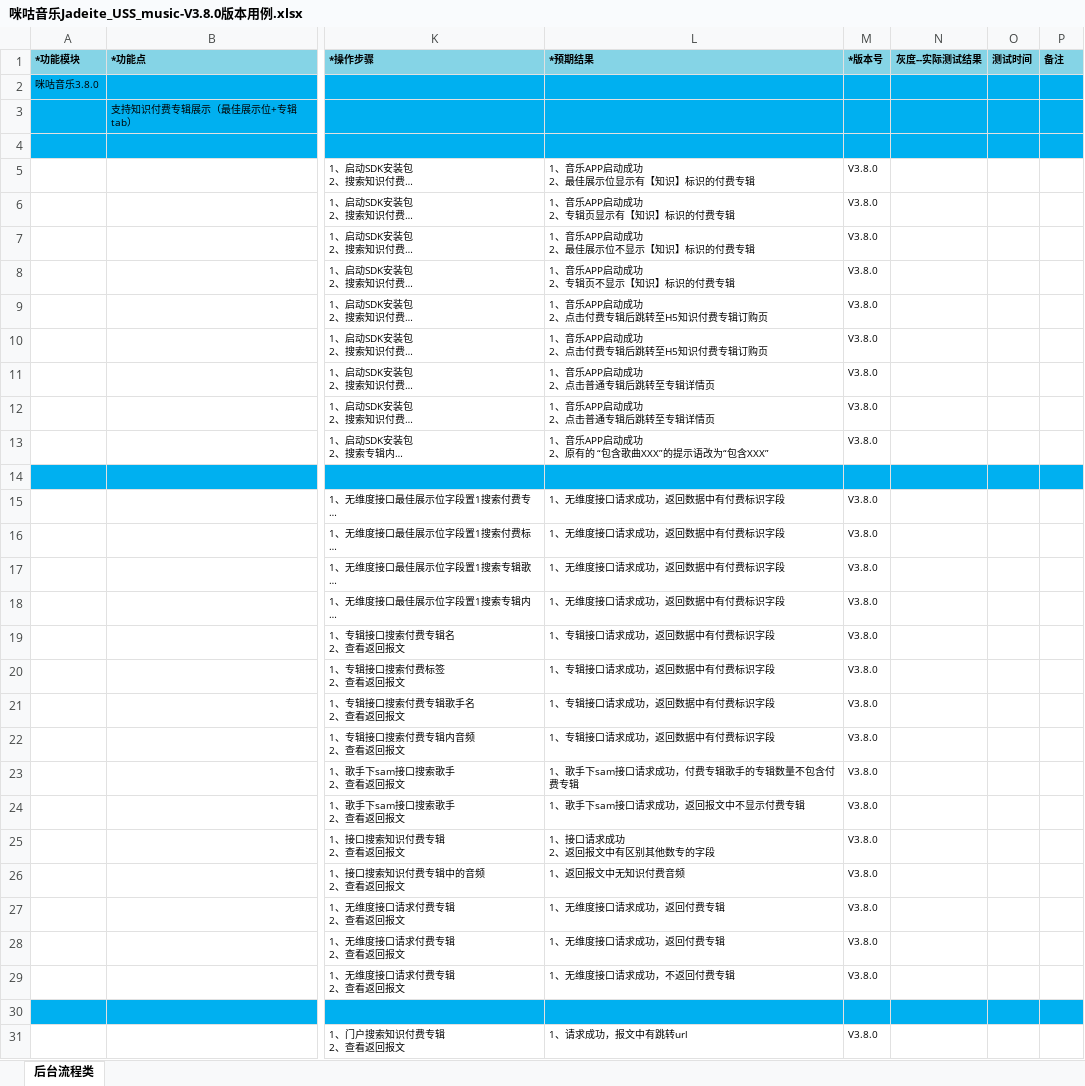
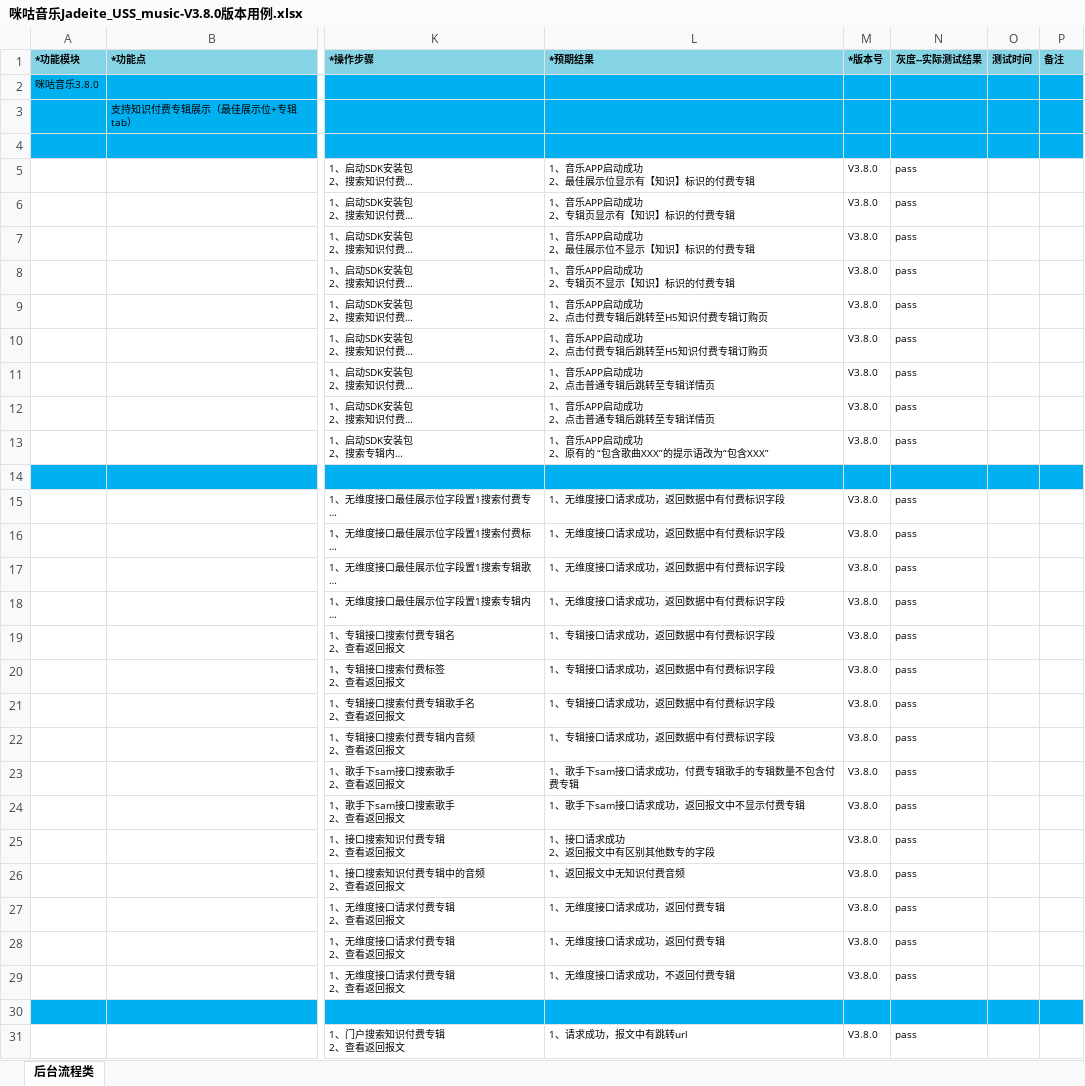
Before and after one commit to wksama/workmigu, an Excel workbook: 0咪咕音乐/咪咕音乐v380/咪咕音乐Jadeite_USS_music-V3.8.0版本用例.xlsx, sheet 后台流程类, drawn as a sheet; only a part is shown, gaps mark what is left out; long unchanged cells end in …; values as stored, in another font and other column widths than the file's, no borders; the diff covers the shown part only; the diff names each change by its address in the sheet, - before the commit and + after, or states it on an @@ line.

```diff
--- a/0咪咕音乐/咪咕音乐v380/咪咕音乐Jadeite_USS_music-V3.8.0版本用例.xlsx (sheet 后台流程类)
+++ b/0咪咕音乐/咪咕音乐v380/咪咕音乐Jadeite_USS_music-V3.8.0版本用例.xlsx (sheet 后台流程类)
-N5:N13 (灰度--实际测试结果): (empty)
+N5:N13 (灰度--实际测试结果): pass
-N15:N29 (灰度--实际测试结果): (empty)
+N15:N29 (灰度--实际测试结果): pass
-N31 (灰度--实际测试结果): (empty)
+N31 (灰度--实际测试结果): pass
```
Also changed, not shown: 25 edited cells elsewhere in this sheet, 3 other files.
